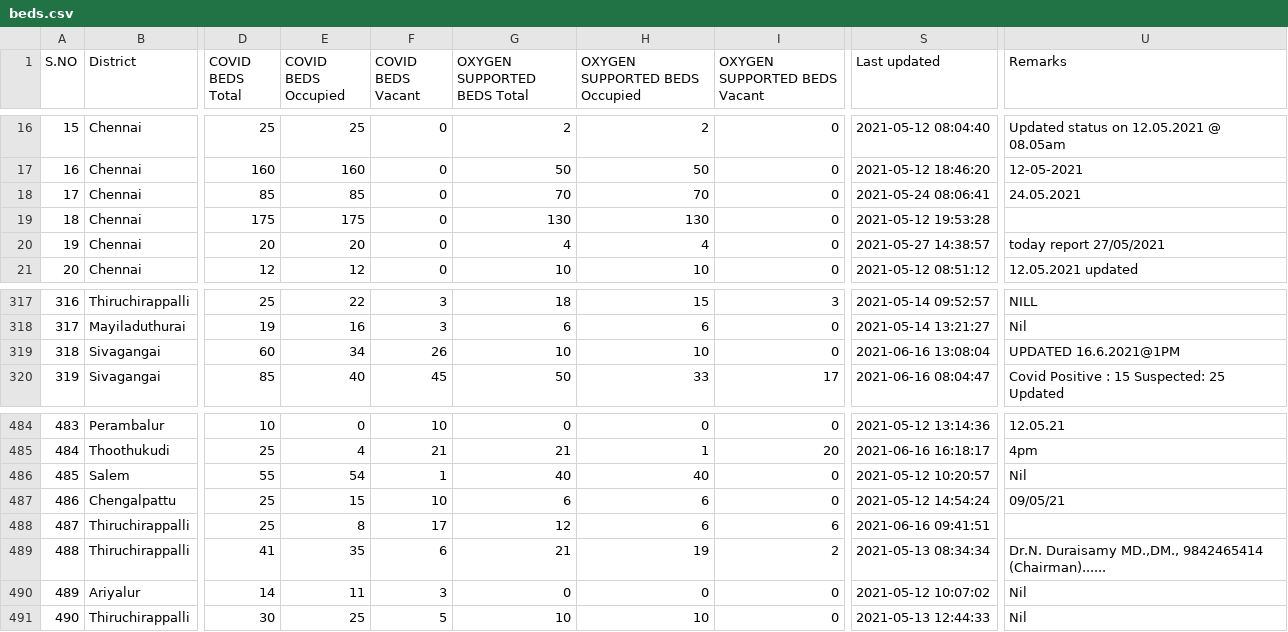
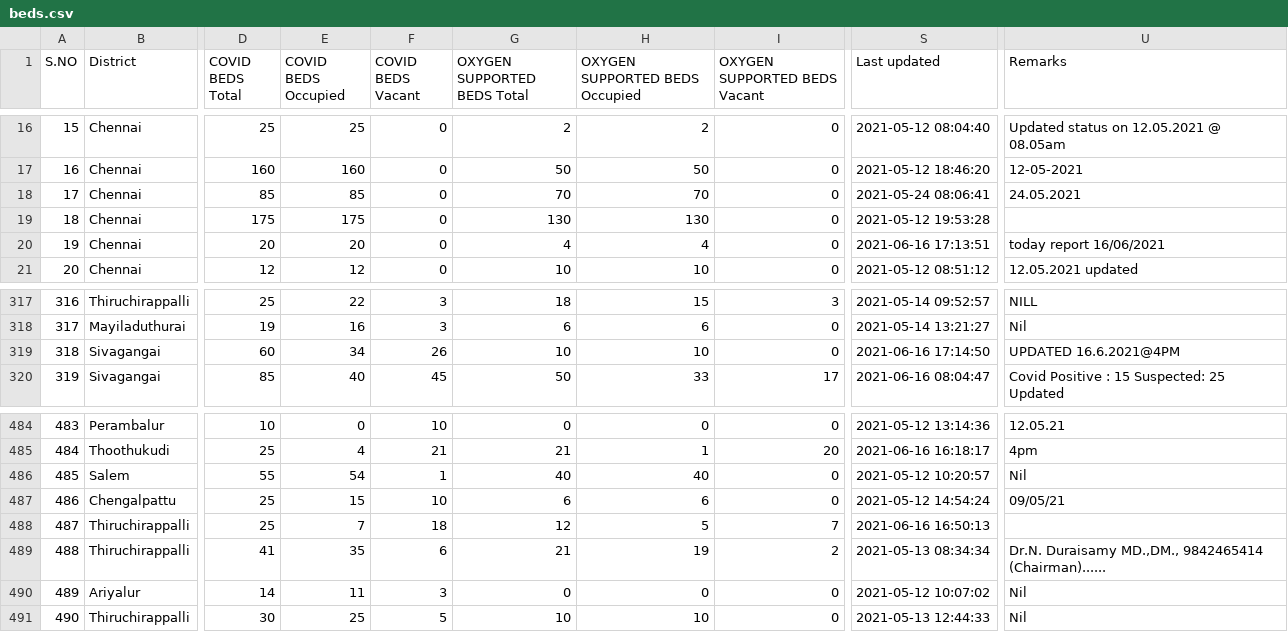
Before and after one commit to mskian/tamil-nadu-covid-beds-api, a CSV file: data/beds.csv, drawn as a sheet; only a part is shown, gaps mark what is left out; the diff names each change by its address in the sheet, - before the commit and + after, or states it on an @@ line.

```diff
--- a/data/beds.csv
+++ b/data/beds.csv
-S20 (Last updated): 2021-05-27 14:38:57
+S20 (Last updated): 2021-06-16 17:13:51
-U20 (Remarks): today report 27/05/2021
+U20 (Remarks): today report 16/06/2021
-S319 (Last updated): 2021-06-16 13:08:04
+S319 (Last updated): 2021-06-16 17:14:50
-U319 (Remarks): UPDATED 16.6.2021@1PM
+U319 (Remarks): UPDATED 16.6.2021@4PM
-E488 (COVID BEDS Occupied): 8
+E488 (COVID BEDS Occupied): 7
-F488 (COVID BEDS Vacant): 17
+F488 (COVID BEDS Vacant): 18
-H488 (OXYGEN SUPPORTED BEDS Occupied): 6
+H488 (OXYGEN SUPPORTED BEDS Occupied): 5
-I488 (OXYGEN SUPPORTED BEDS Vacant): 6
+I488 (OXYGEN SUPPORTED BEDS Vacant): 7
-S488 (Last updated): 2021-06-16 09:41:51
+S488 (Last updated): 2021-06-16 16:50:13
```
Also changed, not shown: 1 other file.
